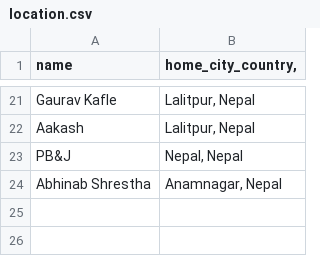
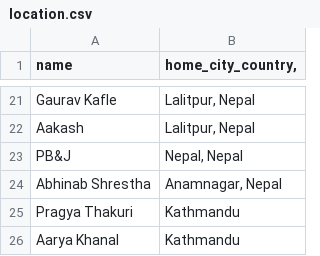
Before and after one commit to bjungbogati/flexdash_map, a CSV file: data/location.csv, drawn as a sheet; only a part is shown, gaps mark what is left out.

Commit message:
Update location.csv

```diff
--- a/data/location.csv
+++ b/data/location.csv
@@ -24 +24,3 @@ PB&J              | Nepal, Nepal
 Abhinab Shrestha | Anamnagar, Nepal
+Pragya Thakuri | Kathmandu
+Aarya Khanal | Kathmandu
```
